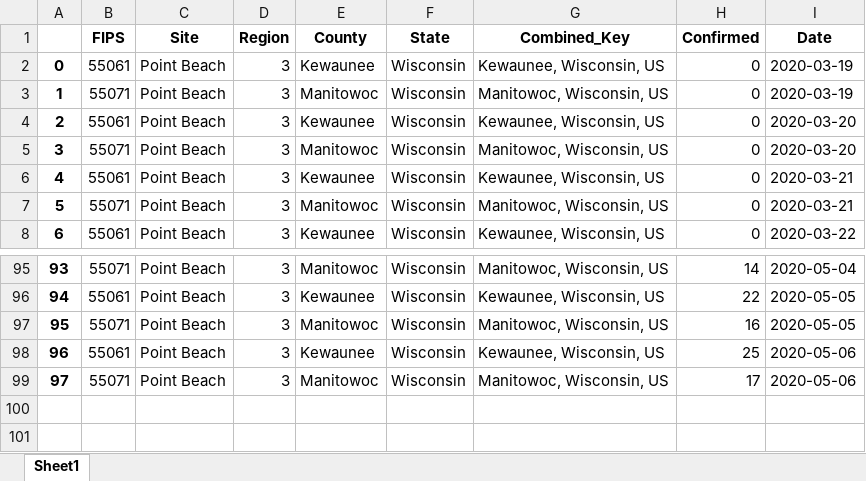
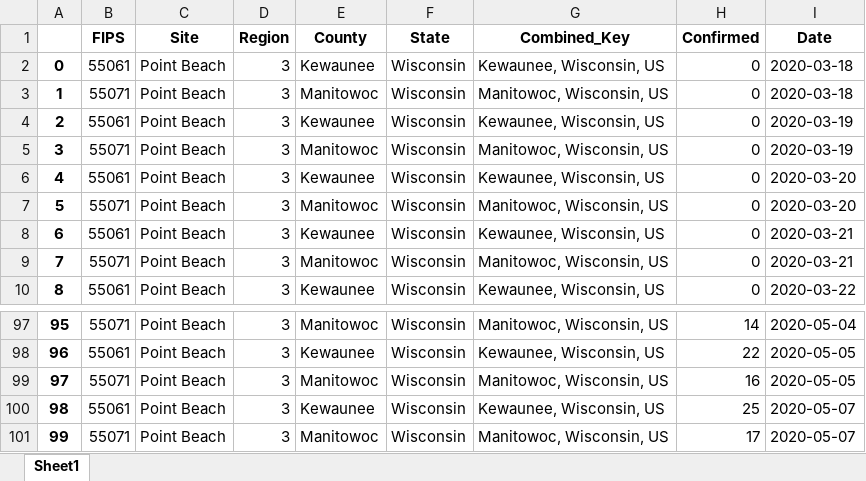
Before and after one commit to becbowen/COVID-19, an Excel workbook: clean_data/site_time_series.xlsx, sheet Sheet1, drawn as a sheet; only a part is shown, gaps mark what is left out; values as stored, in another font and other column widths than the file's, no borders; addresses are those after the commit; the diff names each change by its address in the sheet, - before the commit and + after, or states it on an @@ line.

```diff
--- a/clean_data/site_time_series.xlsx (sheet Sheet1)
+++ b/clean_data/site_time_series.xlsx (sheet Sheet1)
+row 2: 0 | 55061 | Point Beach | 3 | Kewaunee | Wisconsin | Kewaunee, Wisconsin, US | 0 | 2020-03-18
+row 3: 1 | 55071 | Point Beach | 3 | Manitowoc | Wisconsin | Manitowoc, Wisconsin, US | 0 | 2020-03-18
@@ column A renumbered from row 4 down @@
-I100:I101 (Date): 2020-05-06
+I100:I101 (Date): 2020-05-07
```
Also changed, not shown: 6 other files.
